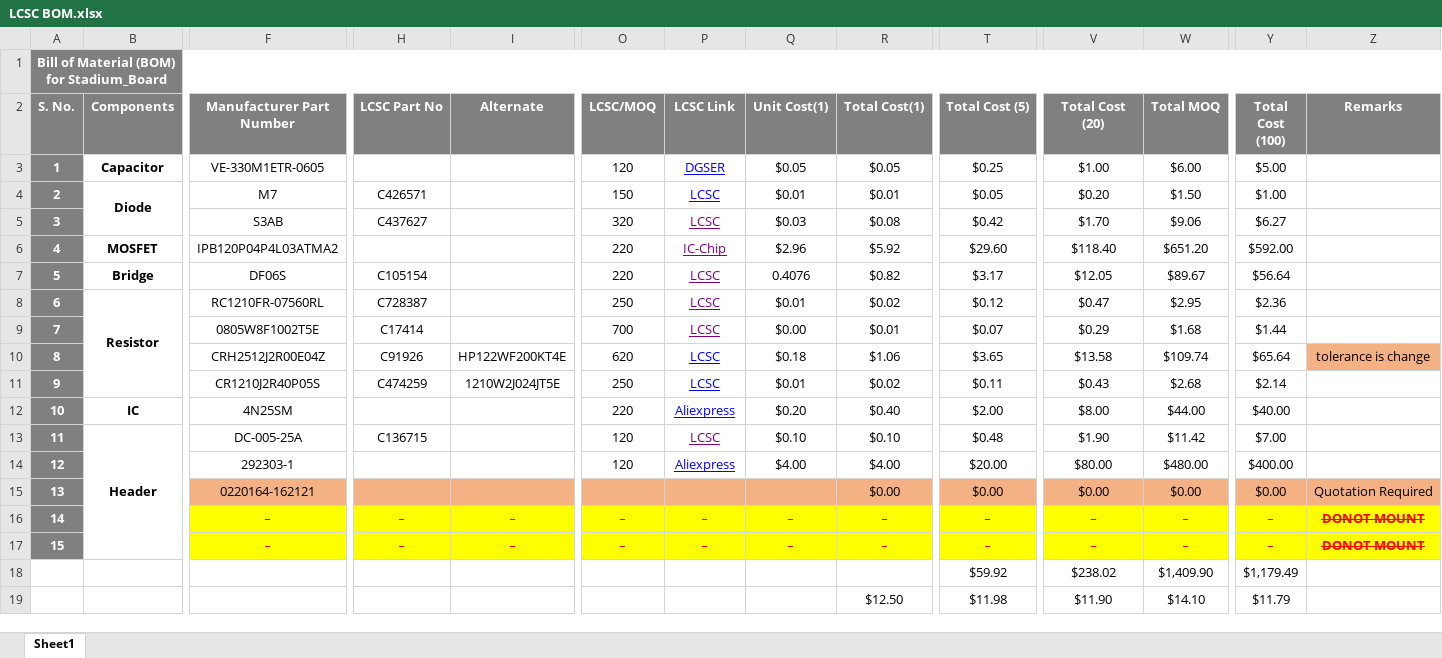
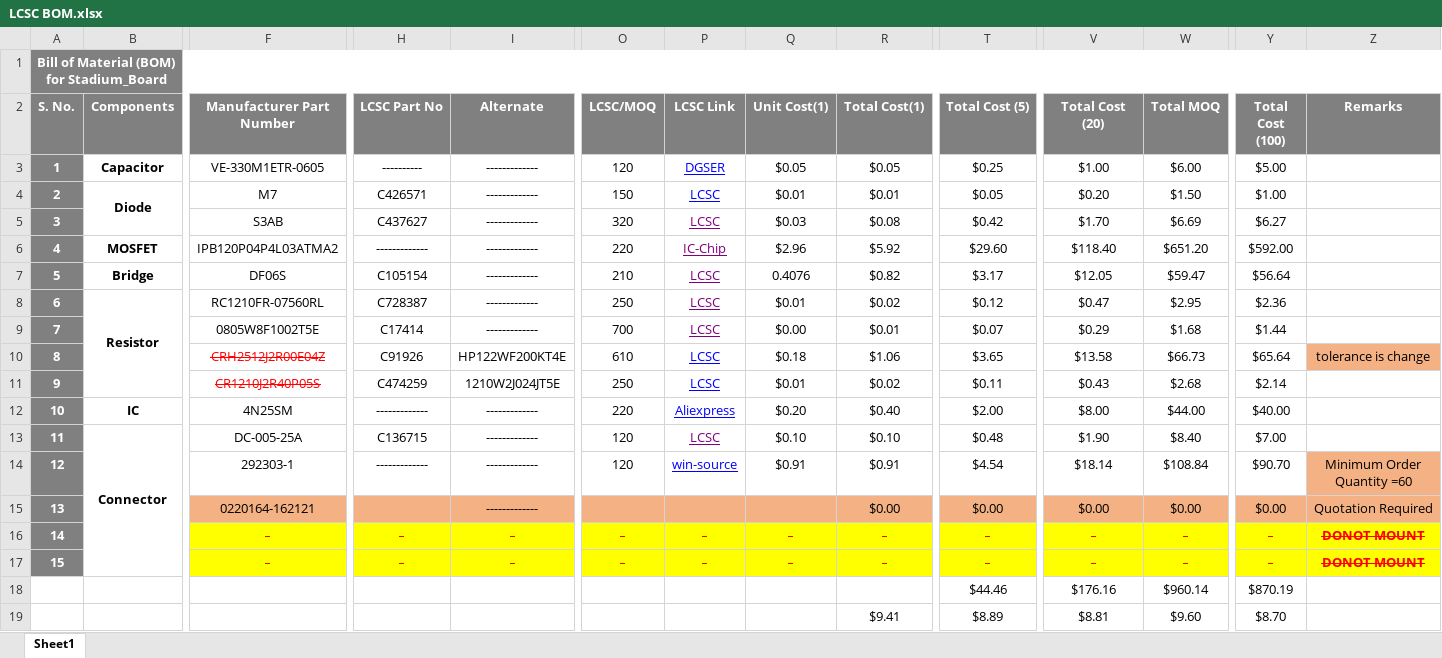
Before and after one commit to eSpark-Backup/sh-circuitcorrections, an Excel workbook: Deliverables/BOM/LCSC BOM.xlsx, sheet Sheet1, drawn as a sheet; only a part is shown, gaps mark what is left out; values as stored, in another font and other column widths than the file's, no borders; conditional formats not drawn; removed rows and columns are numbered as before the commit, all else as after; rows hold the shown columns only; the diff covers the shown part only; the diff names each change by its address in the sheet, - before the commit and + after, or states it on an @@ line.

Commit message:
updated BOM LCSC

```diff
--- a/Deliverables/BOM/LCSC BOM.xlsx (sheet Sheet1)
+++ b/Deliverables/BOM/LCSC BOM.xlsx (sheet Sheet1)
-H3 (LCSC Part No): (empty)
+H3 (LCSC Part No): ----------
-I3:I9 (Alternate): (empty)
+I3:I9 (Alternate): -------------
-W5 (Total MOQ): $9.06
+W5 (Total MOQ): $6.69
-H6 (LCSC Part No): (empty)
+H6 (LCSC Part No): -------------
-O7 (LCSC/MOQ): 220
+O7 (LCSC/MOQ): 210
-W7 (Total MOQ): $89.67
+W7 (Total MOQ): $59.47
@@ F10:F11 strikethrough: off → on, text colour: black → #FF0000 @@
-O10 (LCSC/MOQ): 620
+O10 (LCSC/MOQ): 610
-W10 (Total MOQ): $109.74
+W10 (Total MOQ): $66.73
-H12 (LCSC Part No): (empty)
+H12 (LCSC Part No): -------------
-I12:I15 (Alternate): (empty)
+I12:I15 (Alternate): -------------
-B13 (Components): Header
+B13 (Components): Connector
-W13 (Total MOQ): $11.42
+W13 (Total MOQ): $8.40
-H14 (LCSC Part No): (empty)
+H14 (LCSC Part No): -------------
-P14 (LCSC Link): Aliexpress
+P14 (LCSC Link): win-source
-Q14 (Unit Cost(1)): $4.00
+Q14 (Unit Cost(1)): $0.91
-R14 (Total Cost(1)): $4.00
+R14 (Total Cost(1)): $0.91
-T14 (Total Cost (5)): $20.00
+T14 (Total Cost (5)): $4.54
-V14 (Total Cost (20)): $80.00
+V14 (Total Cost (20)): $18.14
-W14 (Total MOQ): $480.00
+W14 (Total MOQ): $108.84
-Y14 (Total Cost (100)): $400.00
+Y14 (Total Cost (100)): $90.70
-Z14 (Remarks): (empty)
+Z14 (Remarks): Minimum Order Quantity =60
-Z14 fill: none
+Z14 fill: #F4B183
-row 18:  |  |  |  |  |  |  |  |  | $59.92 | $238.02 | $1,409.90 | $1,179.49
-row 19:  |  |  |  |  |  |  |  | $12.50 | $11.98 | $11.90 | $14.10 | $11.79
+row 18:  |  |  |  |  |  |  |  |  | $44.46 | $176.16 | $960.14 | $870.19
+row 19:  |  |  |  |  |  |  |  | $9.41 | $8.89 | $8.81 | $9.60 | $8.70
```
Also changed, not shown: 3 edited cells elsewhere in this sheet, formulas that keep their value.
